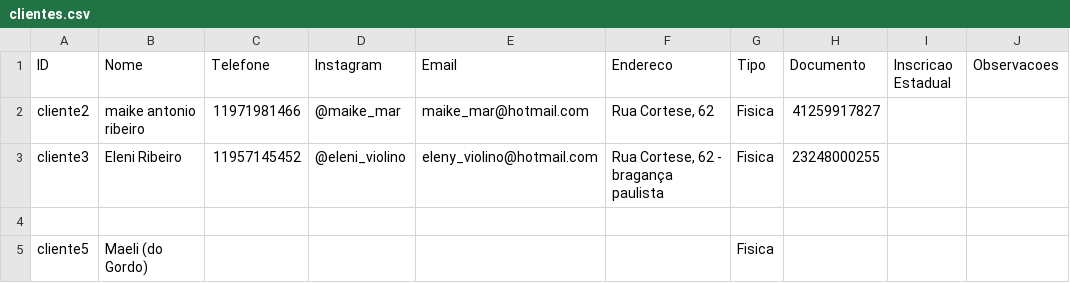
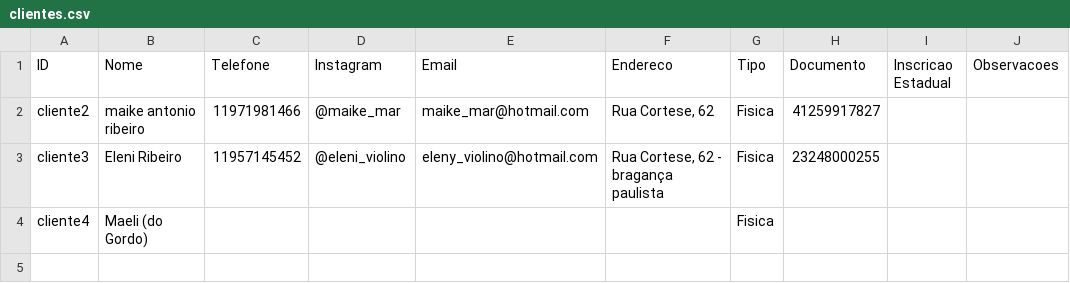
Before and after one commit to KaykyMatos845/SistemaME-main, a CSV file: clientes.csv, drawn as a sheet.

```diff
--- a/clientes.csv
+++ b/clientes.csv
@@ -3,3 +3,2 @@ cliente2,maike antonio ribeiro,11971981466,@maike_mar,maike_mar@hotmail.com,"Rua
 cliente3,Eleni Ribeiro,11957145452,@eleni_violino,eleny_violino@hotmail.com,"Rua Cortese, 62 - bragança paulista",Fisica,23248000255,,
-
-cliente5,Maeli (do Gordo),,,,,Fisica,,,
+cliente4,Maeli (do Gordo),,,,,Fisica,,,
```
Also changed, not shown: pedidodetalhe.csv, produto.csv, 3 other files.
